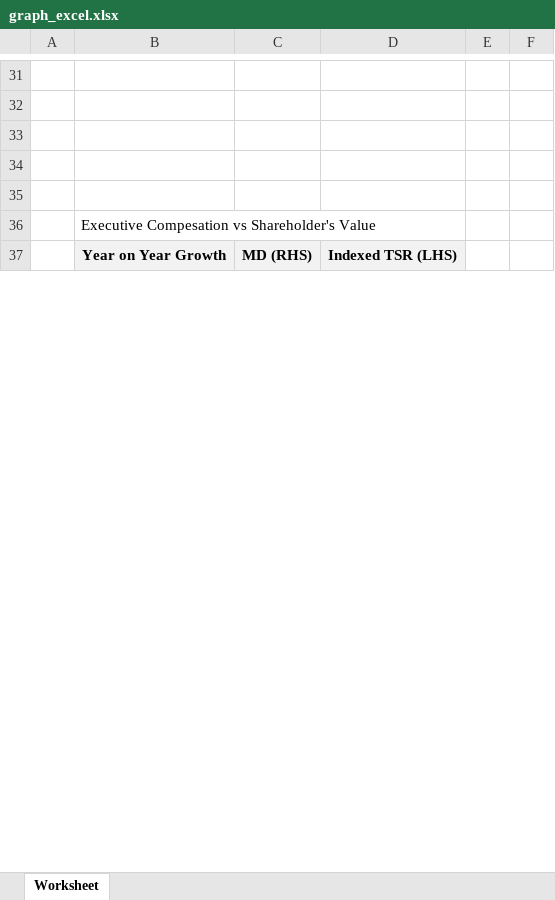
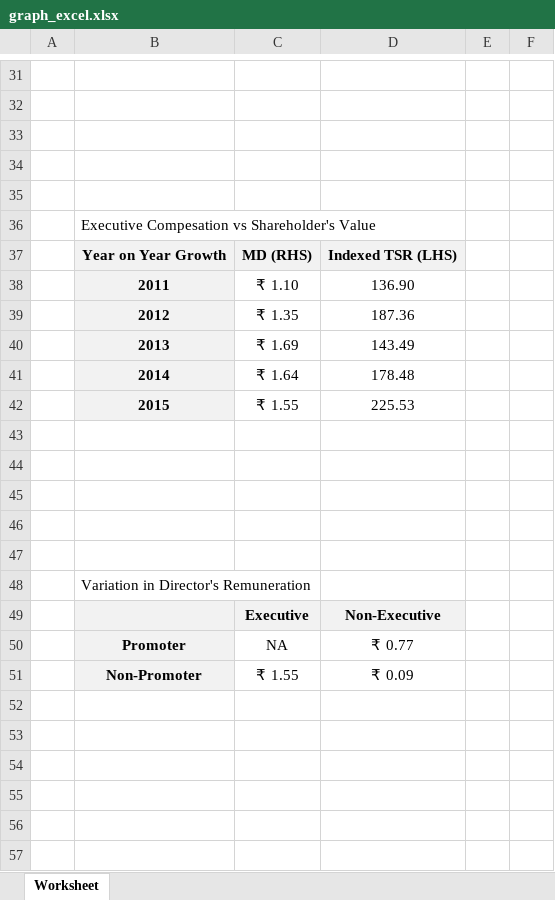
Before and after one commit to GKMIT/ses_pa_tool, an Excel workbook: phpdocx/template/graph_excel.xlsx, sheet Worksheet, drawn as a sheet; only a part is shown, gaps mark what is left out; values as stored, in another font and other column widths than the file's, no borders; the diff covers the shown part only; the diff names each change by its address in the sheet, - before the commit and + after, or states it on an @@ line.

Commit message:
Burning issues and delete directors

```diff
--- a/phpdocx/template/graph_excel.xlsx (sheet Worksheet)
+++ b/phpdocx/template/graph_excel.xlsx (sheet Worksheet)
+row 38:  | 2011 | ₹ 1.10 | 136.90
+row 39:  | 2012 | ₹ 1.35 | 187.36
+row 40:  | 2013 | ₹ 1.69 | 143.49
+row 41:  | 2014 | ₹ 1.64 | 178.48
+row 42:  | 2015 | ₹ 1.55 | 225.53
+row 43: (empty)
+row 44: (empty)
+row 45: (empty)
+row 46: (empty)
+row 47: (empty)
+row 50:  | Promoter | NA | ₹ 0.77
+row 51:  | Non-Promoter | ₹ 1.55 | ₹ 0.09
+row 52: (empty)
+row 53: (empty)
+row 54: (empty)
+row 55: (empty)
+row 56: (empty)
+row 57: (empty)
```
Also changed, not shown: 32 added rows, 50 removed rows, 2 moved rows, 28 edited cells and cell formats elsewhere in this sheet, 13 other files.
